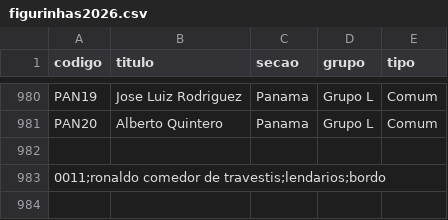
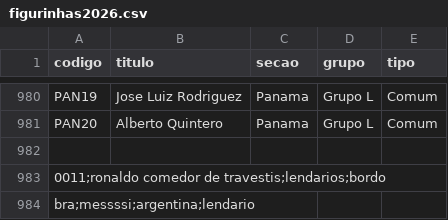
Before and after one commit to O-MatheusRosa/Meia-Boca-Juniors, a CSV file: figurinhas2026.csv (was data/figurinhas2026.csv), drawn as a sheet; only a part is shown, gaps mark what is left out.

```diff
--- a/data/figurinhas2026.csv
+++ b/figurinhas2026.csv
@@ -983 +983,2 @@ PAN20 , Alberto Quintero            , Panama             , Grupo L, Comum
 0011;ronaldo comedor de travestis;lendarios;bordo
+bra;messssi;argentina;lendario
```
Also changed, not shown: 6 other files.
